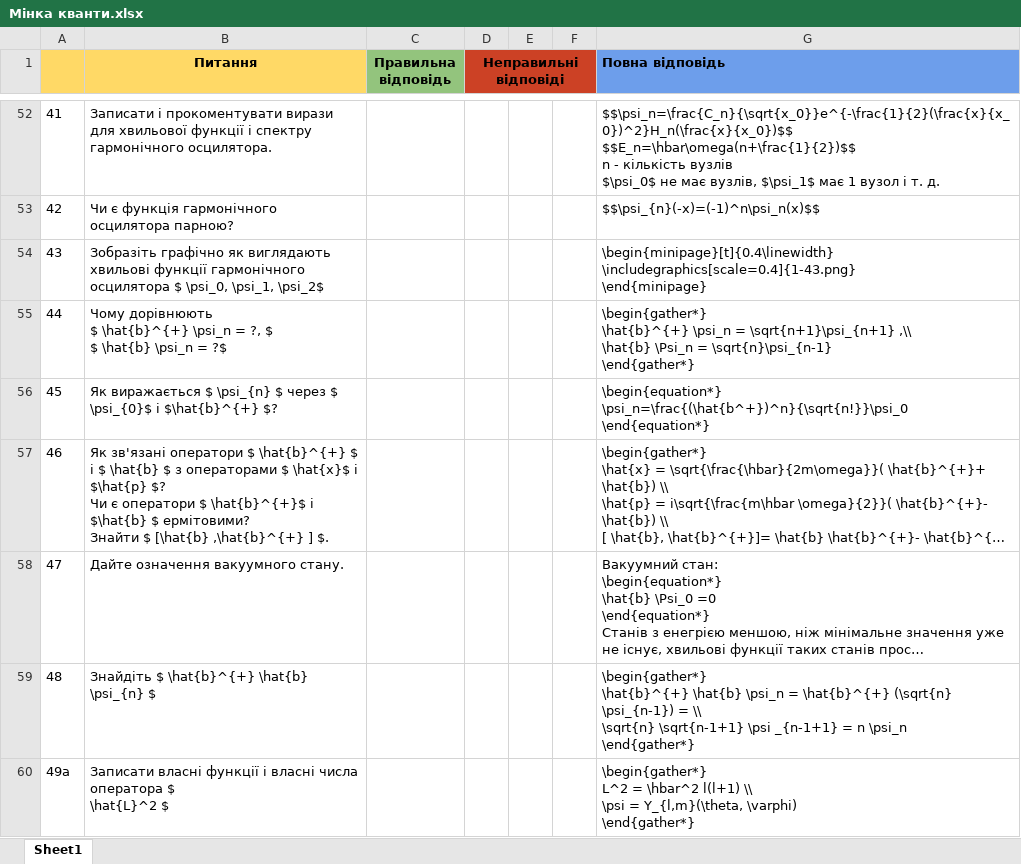
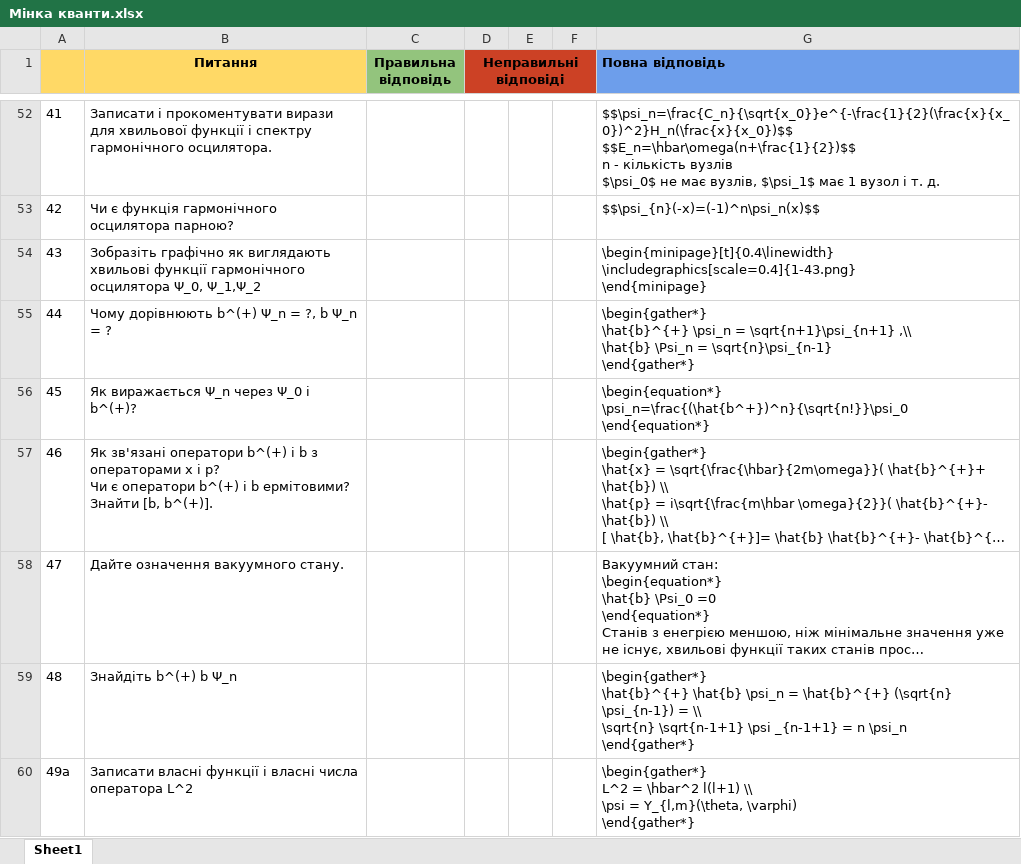
Before and after one commit to lap1dem/physfac-bot, an Excel workbook: Мінка кванти.xlsx, sheet Sheet1, drawn as a sheet; only a part is shown, gaps mark what is left out; long unchanged cells end in …; values as stored, in another font and other column widths than the file's, no borders; charts and pictures not drawn; ↵ is a line break in a cell; the diff covers the shown part only; the diff names each change by its address in the sheet, - before the commit and + after, or states it on an @@ line.

```diff
--- a/Мінка кванти.xlsx (sheet Sheet1)
+++ b/Мінка кванти.xlsx (sheet Sheet1)
-E1:F1 fill: none
+E1:F1 fill: #CC4125
-B54 (Питання): …гармонічного осцилятора $ \psi_0, \psi_1, \psi_2$
+B54 (Питання): …гармонічного осцилятора Ψ_0, Ψ_1,Ψ_2
-B55 (Питання): Чому дорівнюють ↵ $ \hat{b}^{+} \psi_n = ?, $ ↵ $ \hat{b} \psi_n = ?$
+B55 (Питання): Чому дорівнюють b^(+) Ψ_n = ?, b Ψ_n = ?
-B56 (Питання): Як виражається $ \psi_{n} $ через $ \psi_{0}$ i $\hat{b}^{+} $?
+B56 (Питання): Як виражається Ψ_n через Ψ_0 i b^(+)?
-B57 (Питання): …зв'язані оператори $ \hat{b}^{+} $ i $ \hat{b} $ з операторами $ \hat{x}$ i $\hat{p} $? ↵ Чи є оператори $ \hat{b}^{+}$ i $\hat{b} $ ермітовими? ↵ Знайти $ [\hat{b} ,\hat{b}^{+} ] $.
+B57 (Питання): …зв'язані оператори b^(+) i b з операторами x i p? ↵ Чи є оператори b^(+) i b ермітовими? ↵ Знайти [b, b^(+)].
-B59 (Питання): Знайдіть $ \hat{b}^{+} \hat{b} \psi_{n} $
+B59 (Питання): Знайдіть b^(+) b Ψ_n
-B60 (Питання): …числа оператора $ ↵ \hat{L}^2 $
+B60 (Питання): …числа оператора L^2
```
Also changed, not shown: 35 edited cells elsewhere in this sheet, charts or pictures, 13 other files.
